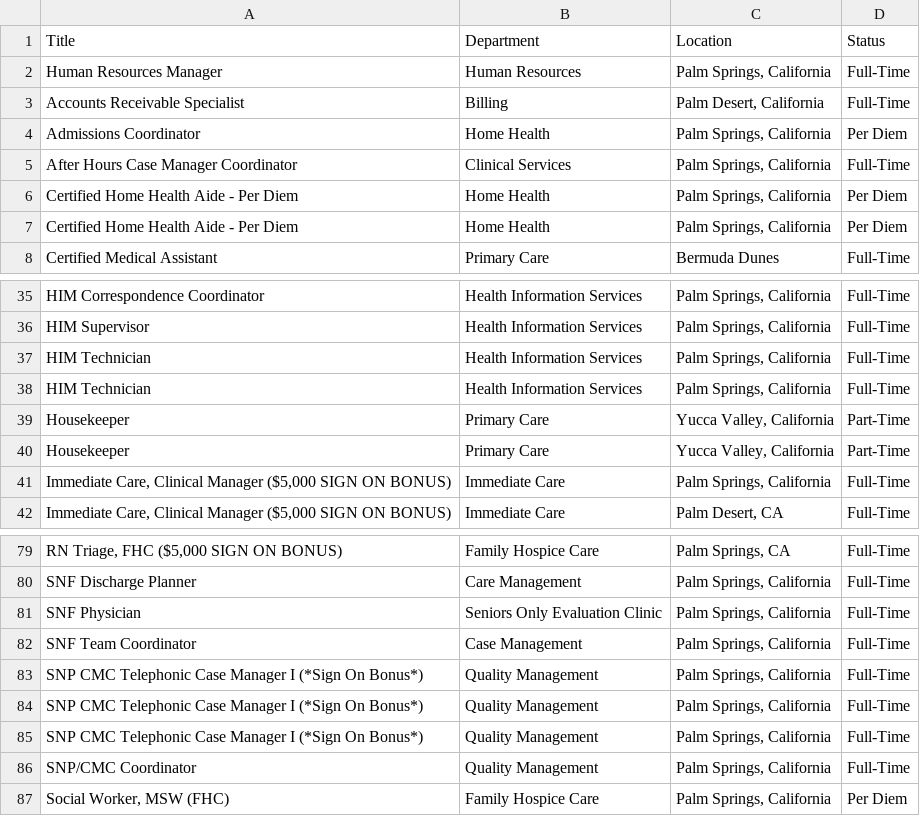
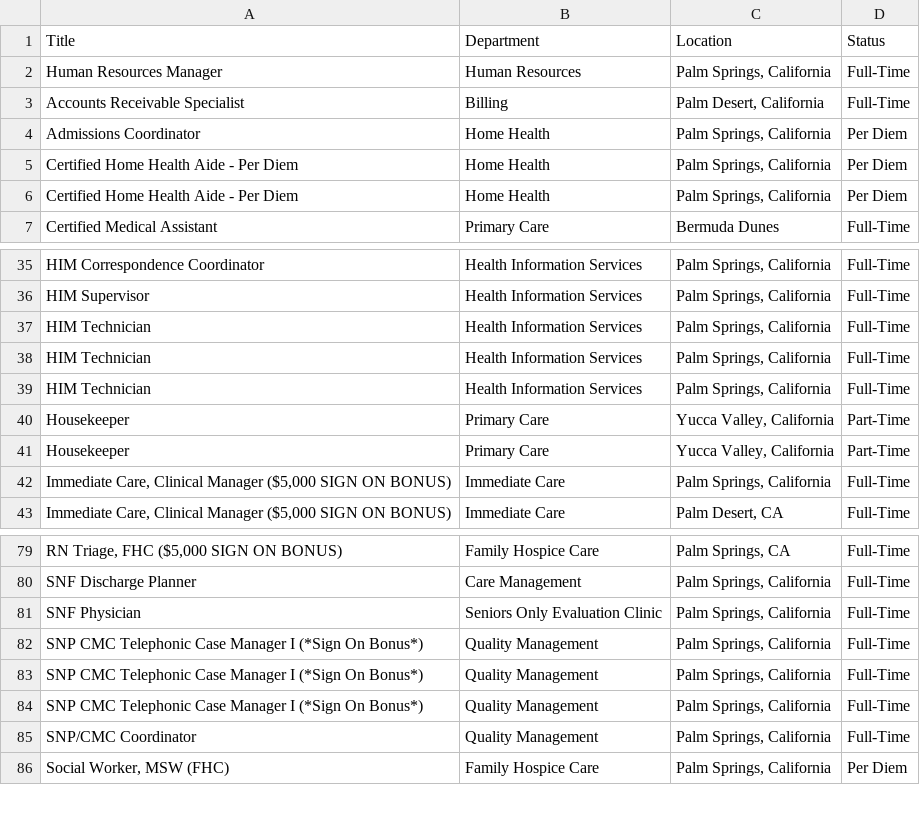
Before and after one commit to ryancheley/dohc_jobs, a CSV file: jobs.csv, drawn as a sheet; only a part is shown, gaps mark what is left out; the diff covers the shown part only.

```diff
--- a/jobs.csv
+++ b/jobs.csv
@@ -4,3 +4,2 @@ Accounts Receivable Specialist,Billing,"Palm Desert, California",Full-Time
 Admissions Coordinator,Home Health,"Palm Springs, California",Per Diem
-After Hours Case Manager Coordinator,Clinical Services,"Palm Springs, California",Full-Time
 Certified Home Health Aide - Per Diem,Home Health,"Palm Springs, California",Per Diem
@@ -36,2 +36,3 @@ HIM Correspondence Coordinator,Health Information Services,"Palm Springs, Califo
 HIM Supervisor,Health Information Services,"Palm Springs, California",Full-Time
+HIM Technician,Health Information Services,"Palm Springs, California",Full-Time
 HIM Technician,Health Information Services,"Palm Springs, California",Full-Time
@@ -81,3 +81,2 @@ SNF Discharge Planner,Care Management,"Palm Springs, California",Full-Time
 SNF Physician,Seniors Only Evaluation Clinic,"Palm Springs, California",Full-Time
-SNF Team Coordinator,Case Management,"Palm Springs, California",Full-Time
 SNP CMC Telephonic Case Manager I (*Sign On Bonus*),Quality Management,"Palm Springs, California",Full-Time
```
Also changed, not shown: 3 added rows, 3 removed rows, 1 moved row and 3 edited cells elsewhere in this file.
